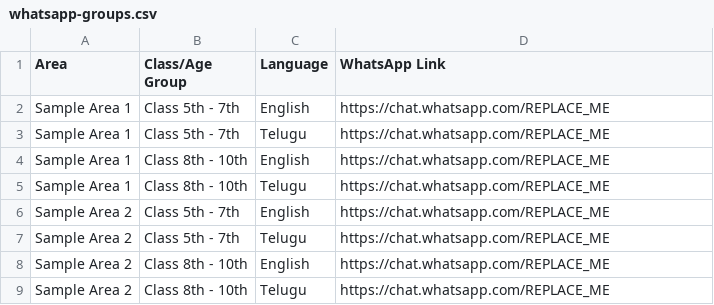
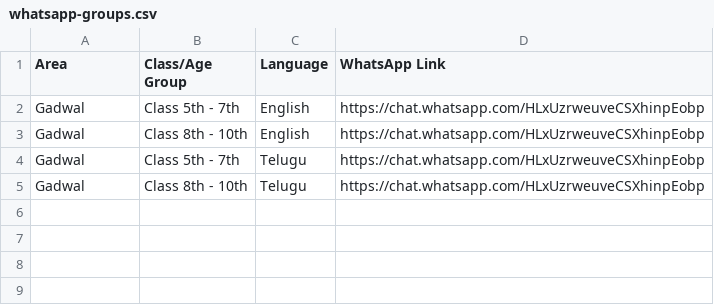
Before and after one commit to aksahoo919-ui/SP_contest, a CSV file: whatsapp-groups.csv, drawn as a sheet.

```diff
--- a/whatsapp-groups.csv
+++ b/whatsapp-groups.csv
@@ -1,9 +1,5 @@
 Area,Class/Age Group,Language,WhatsApp Link
-Sample Area 1,Class 5th - 7th,English,https://chat.whatsapp.com/REPLACE_ME
-Sample Area 1,Class 5th - 7th,Telugu,https://chat.whatsapp.com/REPLACE_ME
-Sample Area 1,Class 8th - 10th,English,https://chat.whatsapp.com/REPLACE_ME
-Sample Area 1,Class 8th - 10th,Telugu,https://chat.whatsapp.com/REPLACE_ME
-Sample Area 2,Class 5th - 7th,English,https://chat.whatsapp.com/REPLACE_ME
-Sample Area 2,Class 5th - 7th,Telugu,https://chat.whatsapp.com/REPLACE_ME
-Sample Area 2,Class 8th - 10th,English,https://chat.whatsapp.com/REPLACE_ME
-Sample Area 2,Class 8th - 10th,Telugu,https://chat.whatsapp.com/REPLACE_ME
+Gadwal,Class 5th - 7th,English,https://chat.whatsapp.com/HLxUzrweuveCSXhinpEobp
+Gadwal,Class 8th - 10th,English,https://chat.whatsapp.com/HLxUzrweuveCSXhinpEobp
+Gadwal,Class 5th - 7th,Telugu,https://chat.whatsapp.com/HLxUzrweuveCSXhinpEobp
+Gadwal,Class 8th - 10th,Telugu,https://chat.whatsapp.com/HLxUzrweuveCSXhinpEobp
```
